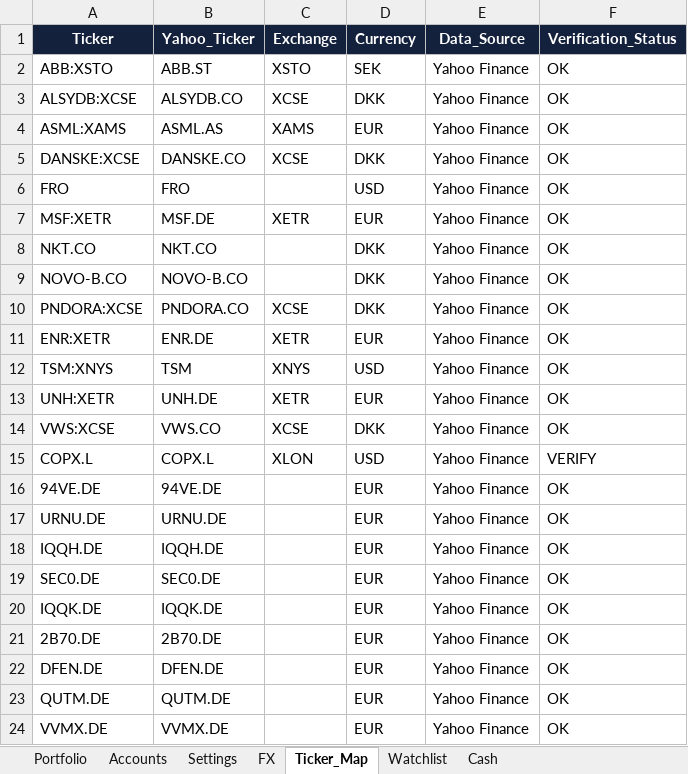
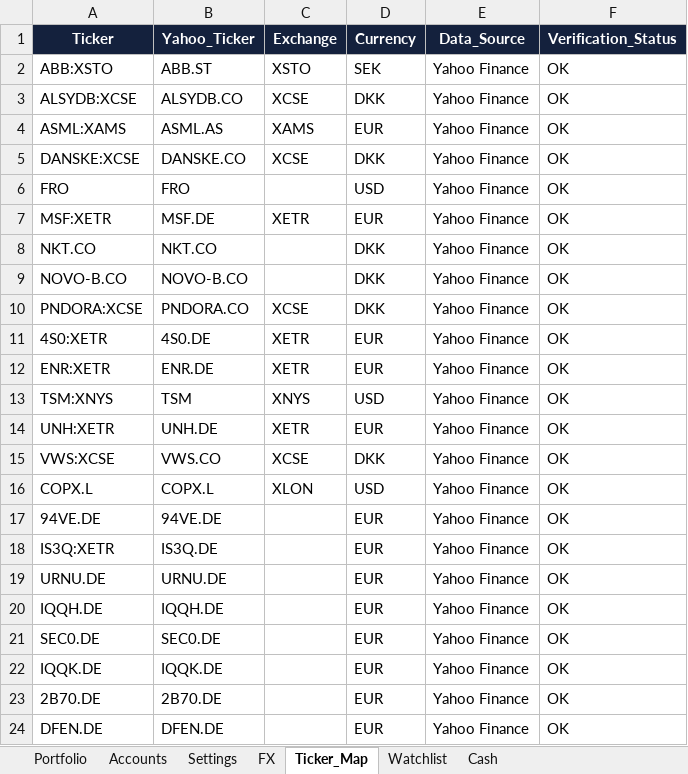
Before and after one commit to tonnirasmussen70/Investment-OS, an Excel workbook: data/AI_portfolio.xlsx, sheet Ticker_Map, drawn as a sheet; only a part is shown; the shorter side is filled out with more unchanged rows; values as stored, in another font and other column widths than the file's, no borders; table styles not drawn; addresses are those after the commit; the diff names each change by its address in the sheet, - before the commit and + after, or states it on an @@ line.

```diff
--- a/data/AI_portfolio.xlsx (sheet Ticker_Map)
+++ b/data/AI_portfolio.xlsx (sheet Ticker_Map)
+row 11: 4S0:XETR | 4S0.DE | XETR | EUR | Yahoo Finance | OK
-F16 (Verification_Status): VERIFY
+F16 (Verification_Status): OK
+row 18: IS3Q:XETR | IS3Q.DE |  | EUR | Yahoo Finance | OK
```
Also changed, not shown: sheet Portfolio, sheet Settings, formulas that keep their value.
